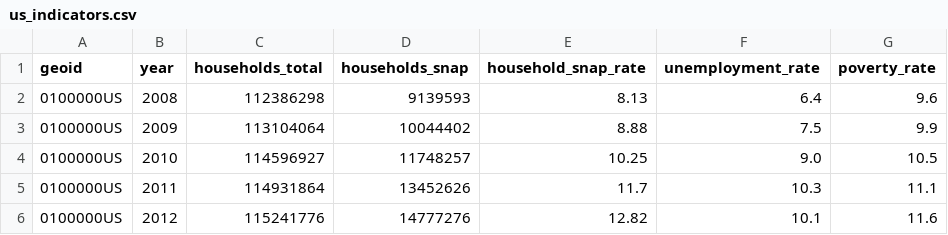
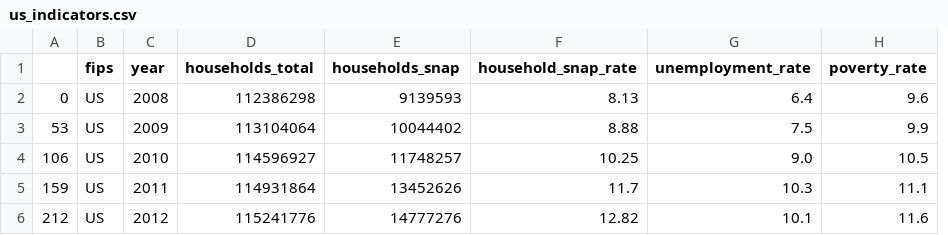
Before and after one commit to hackforwesternmass/hunger-story, a CSV file: data/us_indicators.csv, drawn as a sheet; removed rows and columns are numbered as before the commit, all else as after; the diff names each change by its address in the sheet, - before the commit and + after, or states it on an @@ line.

```diff
--- a/data/us_indicators.csv
+++ b/data/us_indicators.csv
-column A (geoid), rows 2-6: all 0100000US
+column A, rows 2-6: 0 | 53 | 106 | 159 | 212
+column B (fips), rows 2-6: all US
```
Also changed, not shown: data/us_state_indicators.csv, 1 other file.
